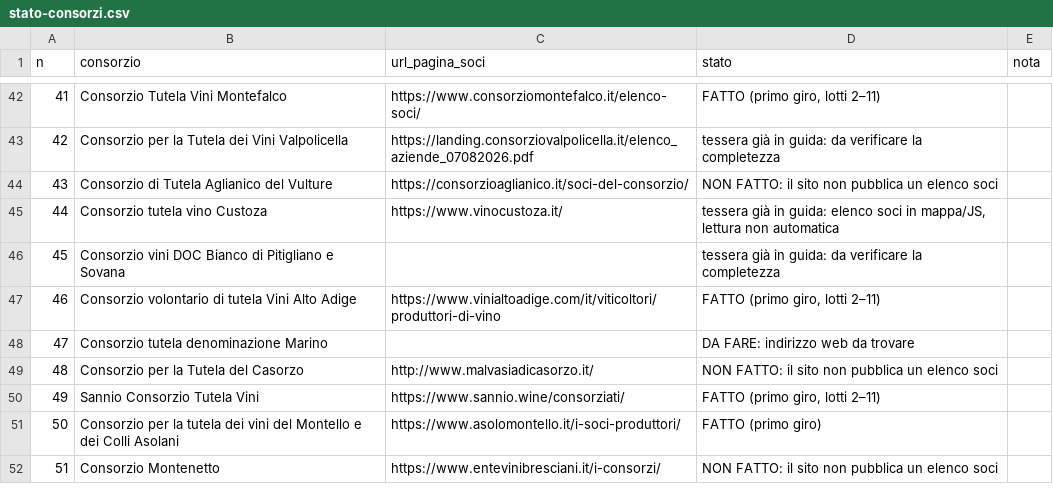
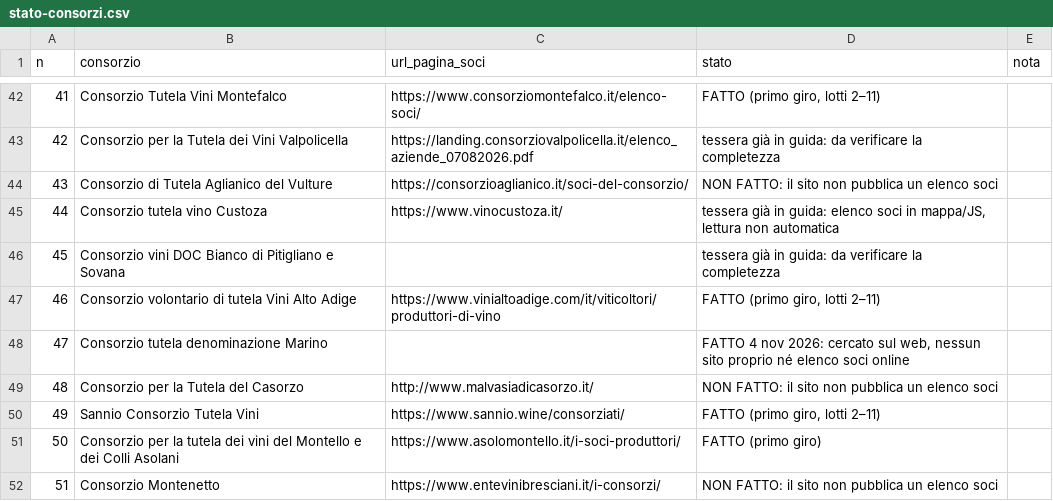
Before and after one commit to Paoloprimus/vinobotte, a CSV file: registro/stato-consorzi.csv, drawn as a sheet; only a part is shown, gaps mark what is left out; the diff covers the shown part only.

```diff
--- a/registro/stato-consorzi.csv
+++ b/registro/stato-consorzi.csv
@@ -47,3 +47,3 @@
 46;Consorzio volontario di tutela Vini Alto Adige;https://www.vinialtoadige.com/it/viticoltori/produttori-di-vino;FATTO (primo giro, lotti 2–11);
-47;Consorzio tutela denominazione Marino;;DA FARE: indirizzo web da trovare;
+47;Consorzio tutela denominazione Marino;;FATTO 4 nov 2026: cercato sul web, nessun sito proprio né elenco soci online;
 48;Consorzio per la Tutela del Casorzo;http://www.malvasiadicasorzo.it/;NON FATTO: il sito non pubblica un elenco soci;
```
Also changed, not shown: 9 edited cells elsewhere in this file, 1 other file.
